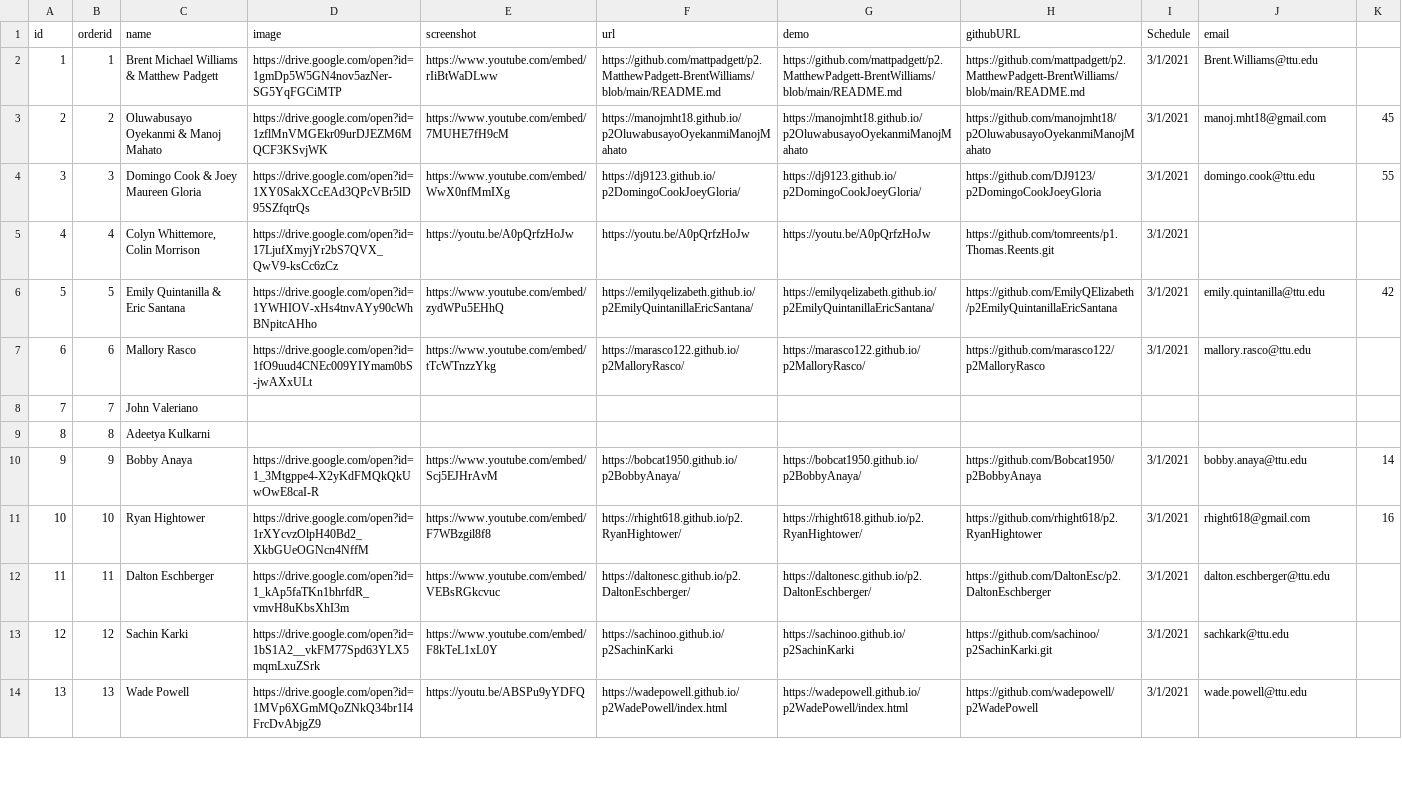
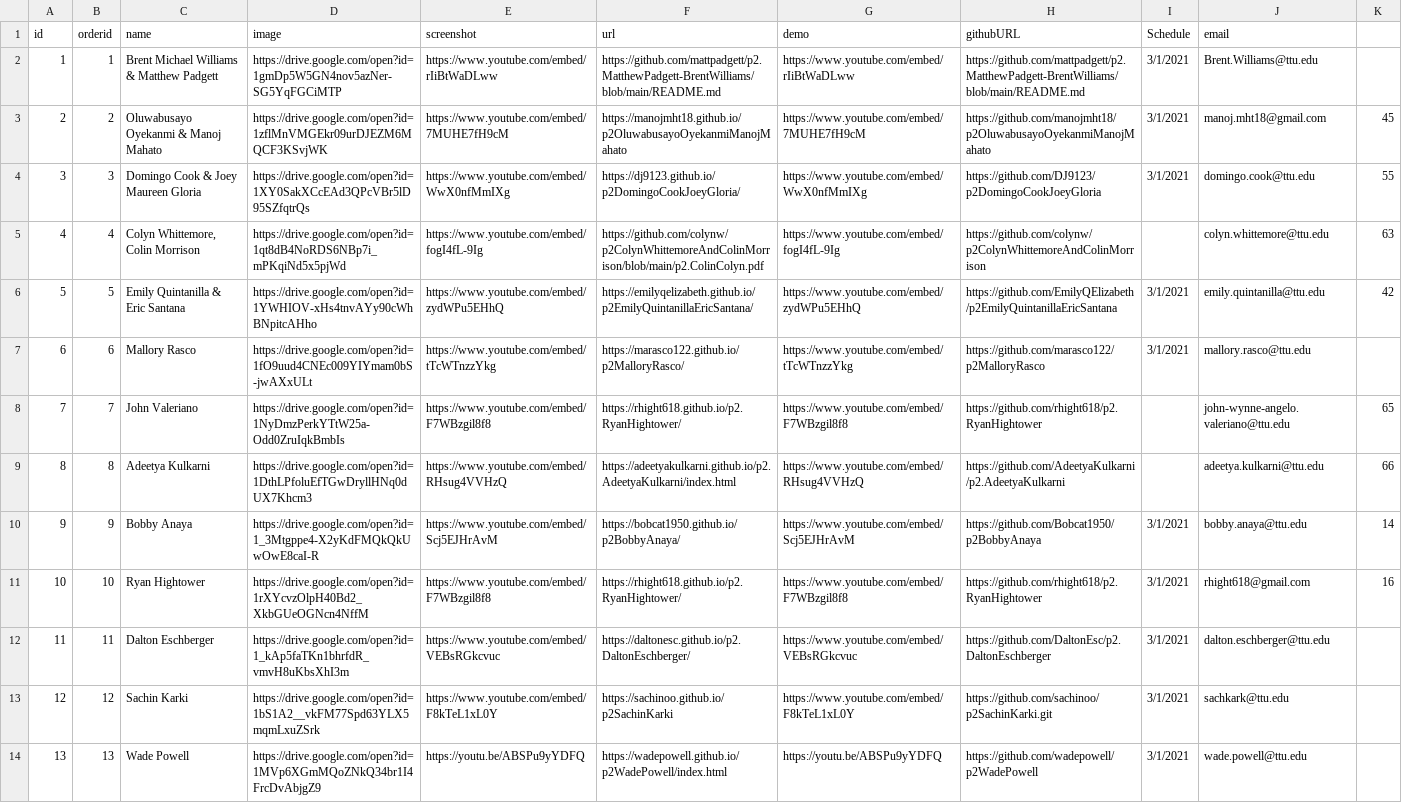
Before and after one commit to Zipexpo/presenation-backend, a CSV file: src/db/mongo-p1.csv, drawn as a sheet; only a part is shown; the diff covers the shown part only; the diff names each change by its address in the sheet, - before the commit and + after, or states it on an @@ line.

Commit message:
Update mongo-p1.csv

```diff
--- a/src/db/mongo-p1.csv
+++ b/src/db/mongo-p1.csv
-G2 (demo): https://github.com/mattpadgett/p2.MatthewPadgett-BrentWilliams/blob/main/README.md
+G2 (demo): https://www.youtube.com/embed/rIiBtWaDLww
-G3 (demo): https://manojmht18.github.io/p2OluwabusayoOyekanmiManojMahato
+G3 (demo): https://www.youtube.com/embed/7MUHE7fH9cM
-G4 (demo): https://dj9123.github.io/p2DomingoCookJoeyGloria/
+G4 (demo): https://www.youtube.com/embed/WwX0nfMmIXg
-D5 (image): https://drive.google.com/open?id=17LjufXmyjYr2bS7QVX_QwV9-ksCc6zCz
+D5 (image): https://drive.google.com/open?id=1qt8dB4NoRDS6NBp7i_mPKqiNd5x5pjWd
-E5 (screenshot): https://youtu.be/A0pQrfzHoJw
+E5 (screenshot): https://www.youtube.com/embed/fogI4fL-9Ig
-F5 (url): https://youtu.be/A0pQrfzHoJw
+F5 (url): https://github.com/colynw/p2ColynWhittemoreAndColinMorrison/blob/main/p2.ColinColyn.pdf
-G5 (demo): https://youtu.be/A0pQrfzHoJw
+G5 (demo): https://www.youtube.com/embed/fogI4fL-9Ig
-H5 (githubURL): https://github.com/tomreents/p1.Thomas.Reents.git
+H5 (githubURL): https://github.com/colynw/p2ColynWhittemoreAndColinMorrison
-I5 (Schedule): 3/1/2021
+I5 (Schedule): (empty)
-J5 (email): (empty)
+J5 (email): colyn.whittemore@ttu.edu
-K5: (empty)
+K5: 63
-G6 (demo): https://emilyqelizabeth.github.io/p2EmilyQuintanillaEricSantana/
+G6 (demo): https://www.youtube.com/embed/zydWPu5EHhQ
-G7 (demo): https://marasco122.github.io/p2MalloryRasco/
+G7 (demo): https://www.youtube.com/embed/tTcWTnzzYkg
-D8 (image): (empty)
+D8 (image): https://drive.google.com/open?id=1NyDmzPerkYTtW25a-Odd0ZruIqkBmbIs
-E8 (screenshot): (empty)
+E8 (screenshot): https://www.youtube.com/embed/F7WBzgil8f8
-F8 (url): (empty)
+F8 (url): https://rhight618.github.io/p2.RyanHightower/
-G8 (demo): (empty)
+G8 (demo): https://www.youtube.com/embed/F7WBzgil8f8
-H8 (githubURL): (empty)
+H8 (githubURL): https://github.com/rhight618/p2.RyanHightower
-J8 (email): (empty)
+J8 (email): john-wynne-angelo.valeriano@ttu.edu
-K8: (empty)
+K8: 65
-D9 (image): (empty)
+D9 (image): https://drive.google.com/open?id=1DthLPfoluEfTGwDryllHNq0dUX7Khcm3
-E9 (screenshot): (empty)
+E9 (screenshot): https://www.youtube.com/embed/RHsug4VVHzQ
-F9 (url): (empty)
+F9 (url): https://adeetyakulkarni.github.io/p2.AdeetyaKulkarni/index.html
-G9 (demo): (empty)
+G9 (demo): https://www.youtube.com/embed/RHsug4VVHzQ
-H9 (githubURL): (empty)
+H9 (githubURL): https://github.com/AdeetyaKulkarni/p2.AdeetyaKulkarni
-J9 (email): (empty)
+J9 (email): adeetya.kulkarni@ttu.edu
-K9: (empty)
+K9: 66
-G10 (demo): https://bobcat1950.github.io/p2BobbyAnaya/
+G10 (demo): https://www.youtube.com/embed/Scj5EJHrAvM
-G11 (demo): https://rhight618.github.io/p2.RyanHightower/
+G11 (demo): https://www.youtube.com/embed/F7WBzgil8f8
-G12 (demo): https://daltonesc.github.io/p2.DaltonEschberger/
+G12 (demo): https://www.youtube.com/embed/VEBsRGkcvuc
-G13 (demo): https://sachinoo.github.io/p2SachinKarki
+G13 (demo): https://www.youtube.com/embed/F8kTeL1xL0Y
-G14 (demo): https://wadepowell.github.io/p2WadePowell/index.html
+G14 (demo): https://youtu.be/ABSPu9yYDFQ
```
Also changed, not shown: 53 edited cells elsewhere in this file.
